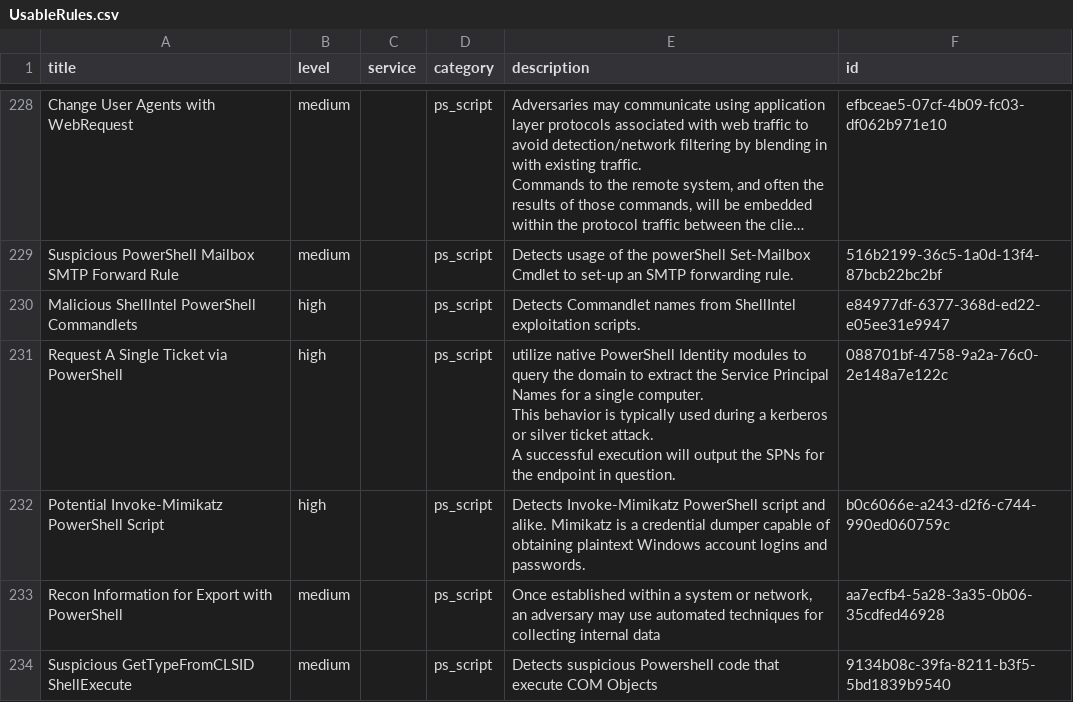
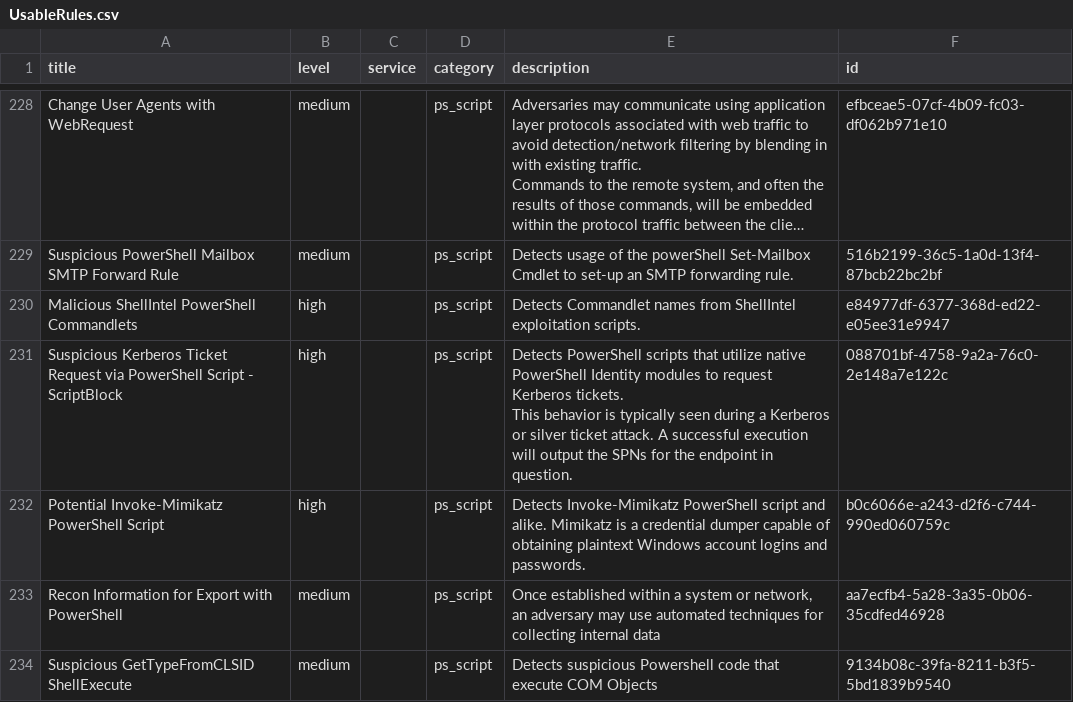
Before and after one commit to Yamato-Security/EventLog-Baseline-Guide, a CSV file: data/Windows_Default/UsableRules.csv, drawn as a sheet; only a part is shown, gaps mark what is left out; long unchanged cells end in …; ↵ is a line break in a cell; the diff names each change by its address in the sheet, - before the commit and + after, or states it on an @@ line.

```diff
--- a/data/Windows_Default/UsableRules.csv
+++ b/data/Windows_Default/UsableRules.csv
-A231 (title): Request A Single Ticket via PowerShell
+A231 (title): Suspicious Kerberos Ticket Request via PowerShell Script - ScriptBlock
-E231 (description): utilize native PowerShell Identity modules to query the domain to extract the Service Principal Names for a single computer. ↵ This behavior is typically used during a kerberos or silver…
+E231 (description): Detects PowerShell scripts that utilize native PowerShell Identity modules to request Kerberos tickets. ↵ This behavior is typically seen during a Kerberos or silver…
```
Also changed, not shown: data/Windows_Default/UnusableRules.csv, data/Windows_Default/WELA-Audit-Result.csv.
